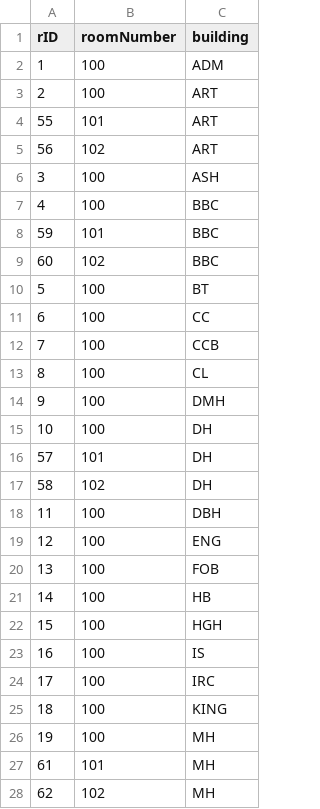
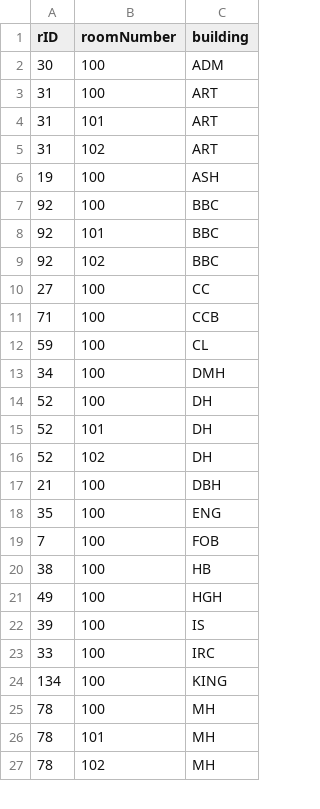
Before and after one commit to dereklopes/CollegeHero, a CSV file: data/room.csv, drawn as a sheet; only a part is shown; the diff covers the shown part only.

Commit message:
Office value now corresponds to rID

```diff
--- a/data/room.csv
+++ b/data/room.csv
@@ -1,28 +1,27 @@
 rID,roomNumber,building
-1,100,ADM
-2,100,ART
-55,101,ART
-56,102,ART
-3,100,ASH
-4,100,BBC
-59,101,BBC
-60,102,BBC
-5,100,BT
-6,100,CC
-7,100,CCB
-8,100,CL
-9,100,DMH
-10,100,DH
-57,101,DH
-58,102,DH
-11,100,DBH
-12,100,ENG
-13,100,FOB
-14,100,HB
-15,100,HGH
-16,100,IS
-17,100,IRC
-18,100,KING
-19,100,MH
-61,101,MH
-62,102,MH
+30,100,ADM
+31,100,ART
+31,101,ART
+31,102,ART
+19,100,ASH
+92,100,BBC
+92,101,BBC
+92,102,BBC
+27,100,CC
+71,100,CCB
+59,100,CL
+34,100,DMH
+52,100,DH
+52,101,DH
+52,102,DH
+21,100,DBH
+35,100,ENG
+7,100,FOB
+38,100,HB
+49,100,HGH
+39,100,IS
+33,100,IRC
+134,100,KING
+78,100,MH
+78,101,MH
+78,102,MH
```
Also changed, not shown: 15 removed rows and 20 edited cells elsewhere in this file, data/class.csv.
